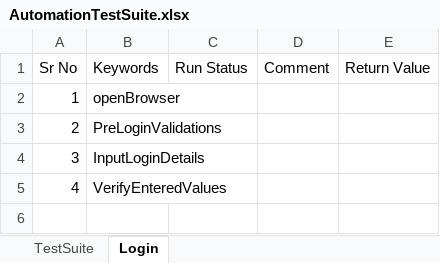
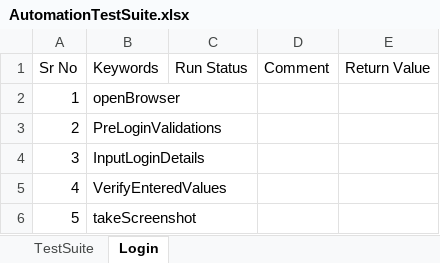
Before and after one commit to pankdhnd/CertificationProject-HybirdFramework, an Excel workbook: CertificationProject-HybridFramework/framework/TestSuite/AutomationTestSuite.xlsx, sheet Login, drawn as a sheet; values as stored, in another font and other column widths than the file's, no borders; table styles not drawn; the diff names each change by its address in the sheet, - before the commit and + after, or states it on an @@ line.

```diff
--- a/CertificationProject-HybridFramework/framework/TestSuite/AutomationTestSuite.xlsx (sheet Login)
+++ b/CertificationProject-HybridFramework/framework/TestSuite/AutomationTestSuite.xlsx (sheet Login)
+row 6: 5 | takeScreenshot
```
Also changed, not shown: CertificationProject-HybridFramework/framework/InputData/TestData.xlsx, 15 other files.
